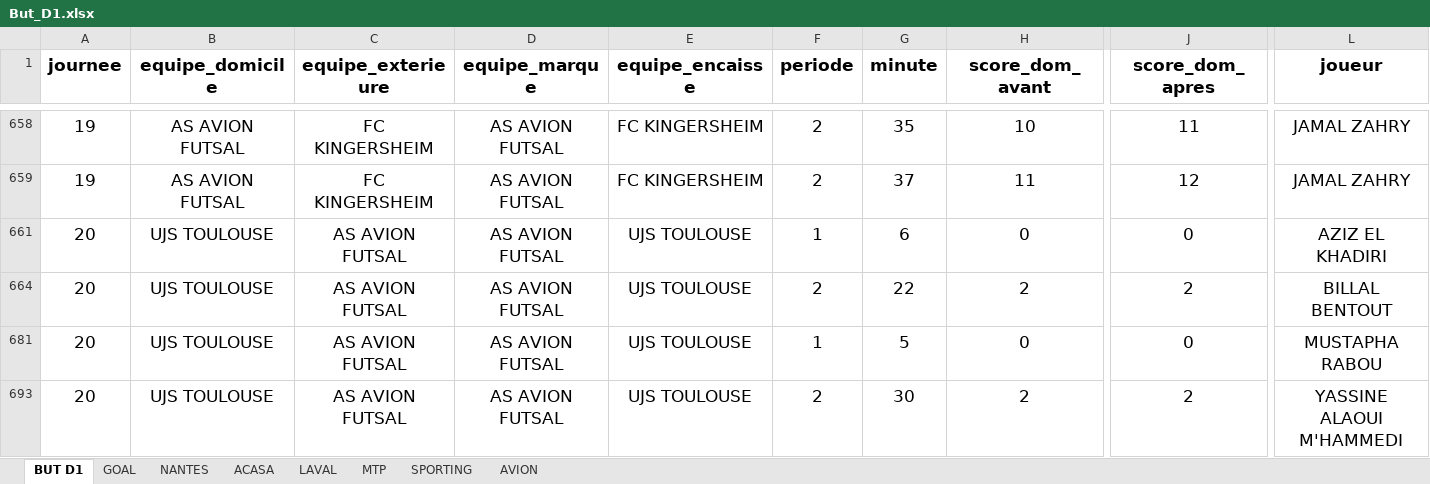
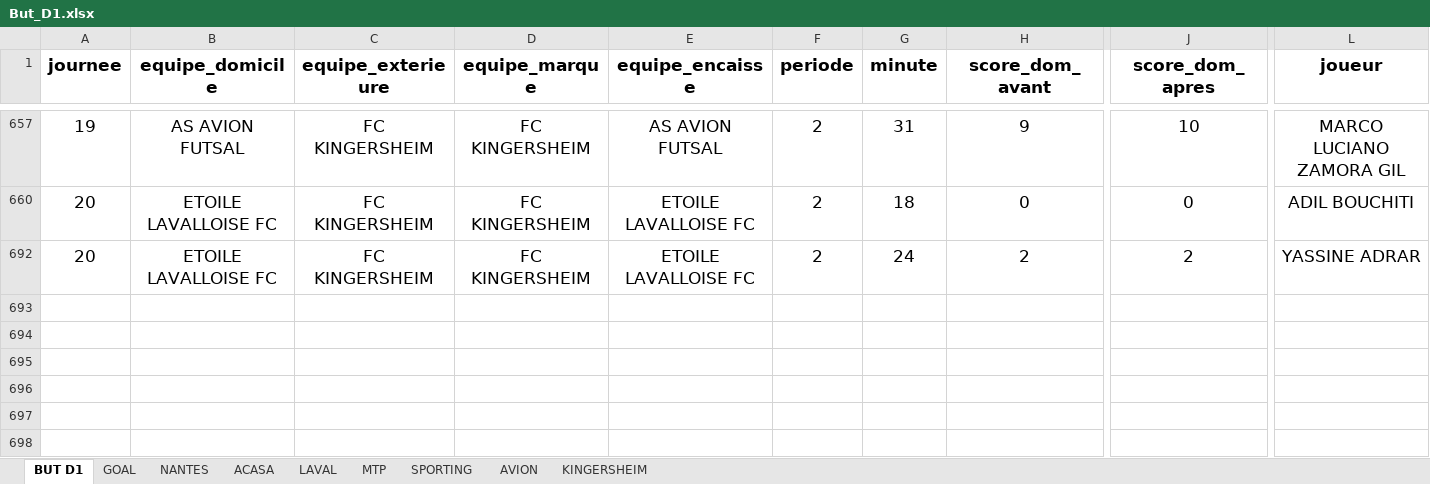
Before and after one commit to victorgeoffroy01-prog/d1-futsal-buts, an Excel workbook: But_D1.xlsx, sheet BUT D1, drawn as a sheet; only a part is shown, gaps mark what is left out; values as stored, in another font and other column widths than the file's, no borders; charts and pictures not drawn; removed rows and columns are numbered as before the commit, all else as after; rows hold the shown columns only; the diff covers the shown part only; the diff names each change by its address in the sheet, - before the commit and + after, or states it on an @@ line.

```diff
--- a/But_D1.xlsx (sheet BUT D1)
+++ b/But_D1.xlsx (sheet BUT D1)
+sheet tab: KINGERSHEIM
-D657 (equipe_marque): AS AVION FUTSAL
+D657 (equipe_marque): FC KINGERSHEIM
-E657 (equipe_encaisse): FC KINGERSHEIM
+E657 (equipe_encaisse): AS AVION FUTSAL
-G657 (minute): 35
+G657 (minute): 31
-H657 (score_dom_avant): 10
+H657 (score_dom_avant): 9
-J657 (score_dom_apres): 11
+J657 (score_dom_apres): 10
-L657 (joueur): JAMAL ZAHRY
+L657 (joueur): MARCO LUCIANO ZAMORA GIL
@@ row 659 hidden: 19 | AS AVION FUTSAL | FC KINGERSHEIM | AS AVION FUTSAL | FC KINGERSHEIM | 2 | 37 | 11 | 12 | JAMAL ZAHRY @@
@@ row 661 hidden: 20 | UJS TOULOUSE | AS AVION FUTSAL | AS AVION FUTSAL | UJS TOULOUSE | 1 | 6 | 0 | 0 | AZIZ EL KHADIRI @@
@@ row 664 hidden: 20 | UJS TOULOUSE | AS AVION FUTSAL | AS AVION FUTSAL | UJS TOULOUSE | 2 | 22 | 2 | 2 | BILLAL BENTOUT @@
-B660 (equipe_domicile): UJS TOULOUSE
+B660 (equipe_domicile): ETOILE LAVALLOISE FC
-C660 (equipe_exterieure): AS AVION FUTSAL
+C660 (equipe_exterieure): FC KINGERSHEIM
-D660 (equipe_marque): AS AVION FUTSAL
+D660 (equipe_marque): FC KINGERSHEIM
-E660 (equipe_encaisse): UJS TOULOUSE
+E660 (equipe_encaisse): ETOILE LAVALLOISE FC
-F660 (periode): 1
+F660 (periode): 2
-G660 (minute): 5
+G660 (minute): 18
-L660 (joueur): MUSTAPHA RABOU
+L660 (joueur): ADIL BOUCHITI
-B692 (equipe_domicile): UJS TOULOUSE
+B692 (equipe_domicile): ETOILE LAVALLOISE FC
-C692 (equipe_exterieure): AS AVION FUTSAL
+C692 (equipe_exterieure): FC KINGERSHEIM
-D692 (equipe_marque): AS AVION FUTSAL
+D692 (equipe_marque): FC KINGERSHEIM
-E692 (equipe_encaisse): UJS TOULOUSE
+E692 (equipe_encaisse): ETOILE LAVALLOISE FC
-G692 (minute): 30
+G692 (minute): 24
-L692 (joueur): YASSINE ALAOUI M'HAMMEDI
+L692 (joueur): YASSINE ADRAR
```
Also changed, not shown: 55 hidden or unhidden rows and 88 edited cells elsewhere in this sheet, charts or pictures, 1 other file.
